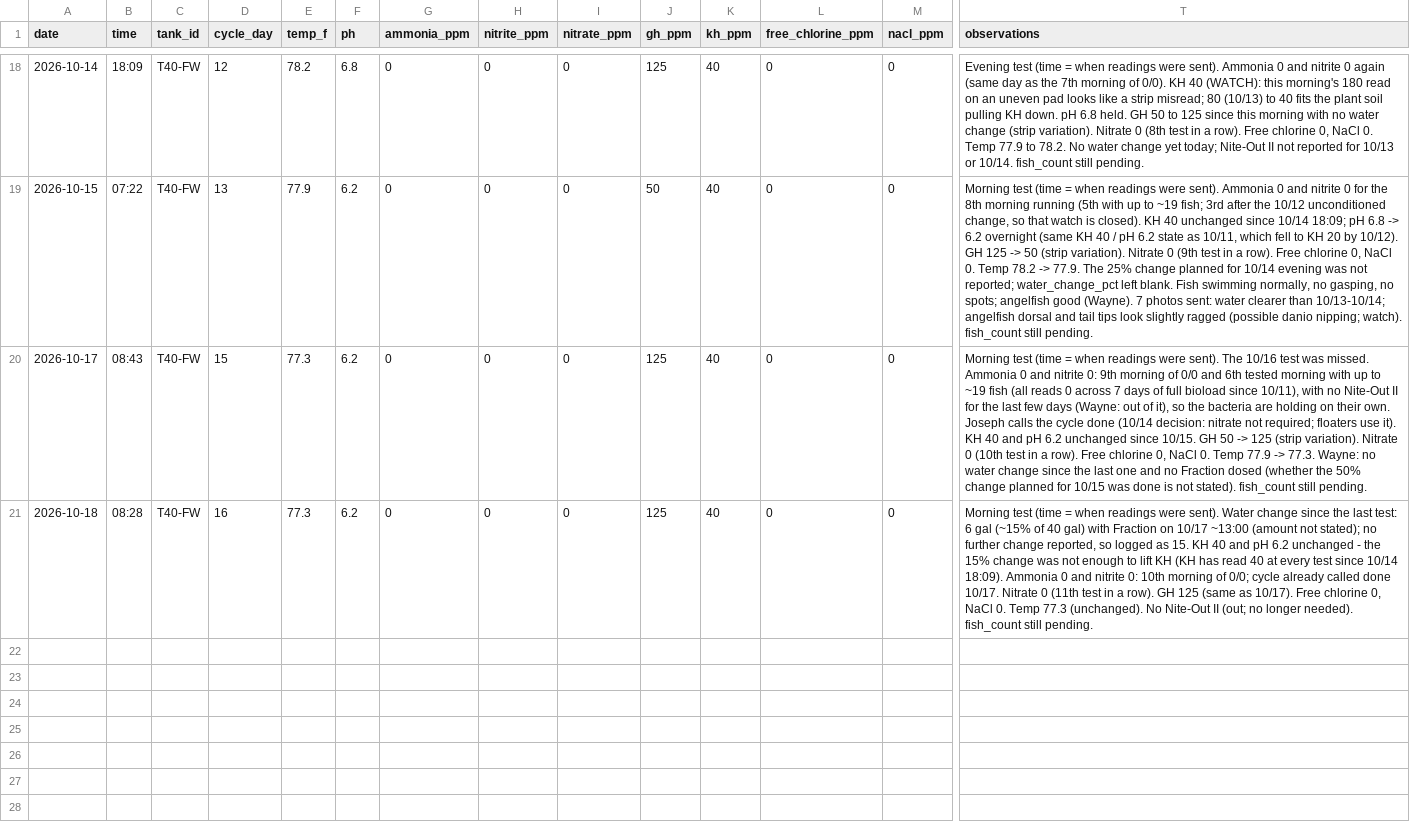
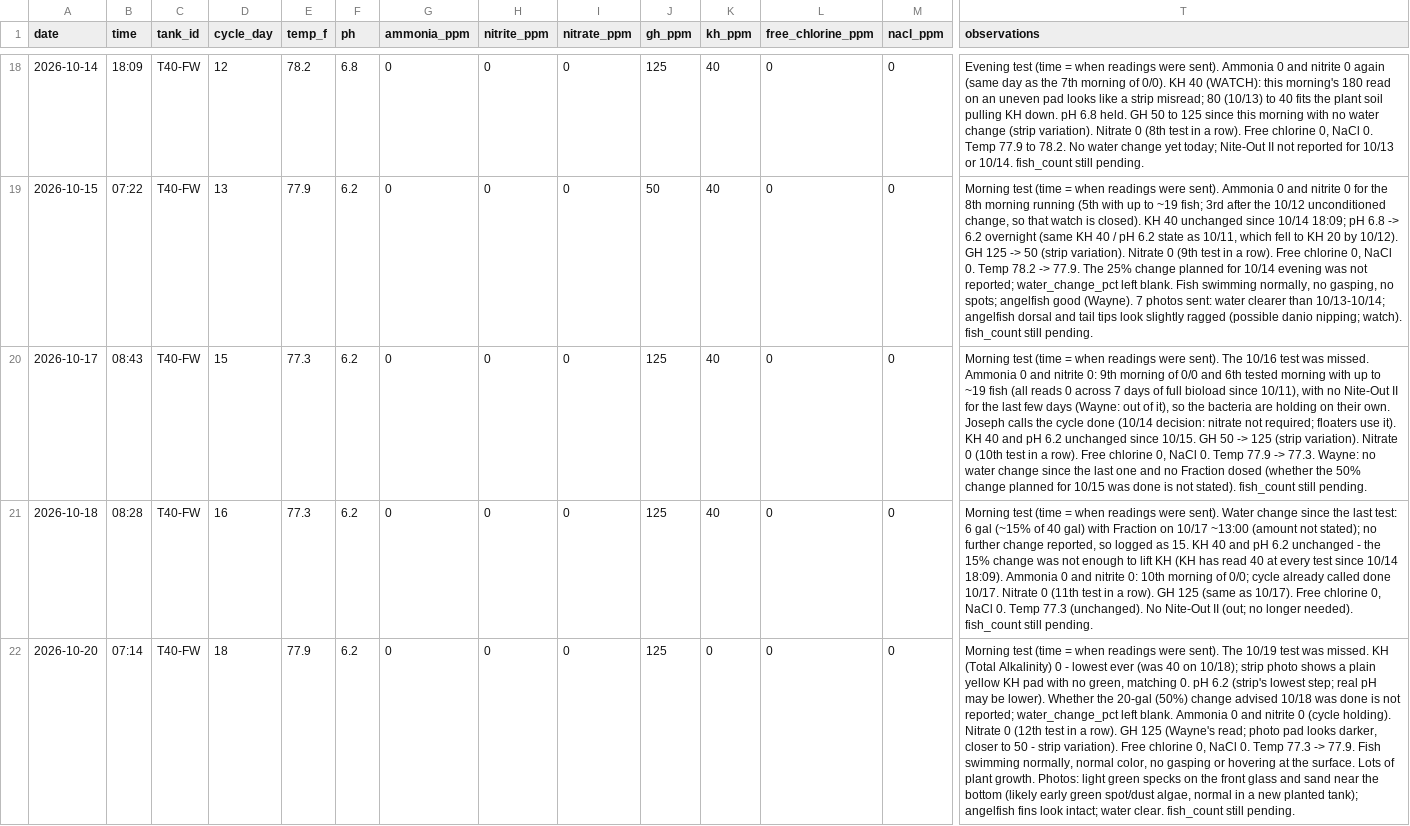
Before and after one commit to cartoticus/Tank-Manager, a CSV file: tank_water_log.csv, drawn as a sheet; only a part is shown, gaps mark what is left out; rows hold the shown columns only; the diff names each change by its address in the sheet, - before the commit and + after, or states it on an @@ line.

```diff
--- a/tank_water_log.csv
+++ b/tank_water_log.csv
+row 22: 2026-10-20 | 07:14 | T40-FW | 18 | 77.9 | 6.2 | 0 | 0 | 0 | 125 | 0 | 0 | 0 | Morning test (time = when readings were sent). The 10/19 test was missed. KH (Total Alkalinity) 0 - lowest ever (was 40 on 10/18); strip photo shows a plain yellow KH pad with no green, matching 0. pH 6.2 (strip's lowest step; real pH may be lower). Whether the 20-gal (50%) change advised 10/18 was done is not reported; water_change_pct left blank. Ammonia 0 and nitrite 0 (cycle holding). Nitrate 0 (12th test in a row). GH 125 (Wayne's read; photo pad looks darker, closer to 50 - strip variation). Free chlorine 0, NaCl 0. Temp 77.3 -> 77.9. Fish swimming normally, normal color, no gasping or hovering at the surface. Lots of plant growth. Photos: light green specks on the front glass and sand near the bottom (likely early green spot/dust algae, normal in a new planted tank); angelfish fins look intact; water clear. fish_count still pending.
```
Also changed, not shown: 1 other file.
